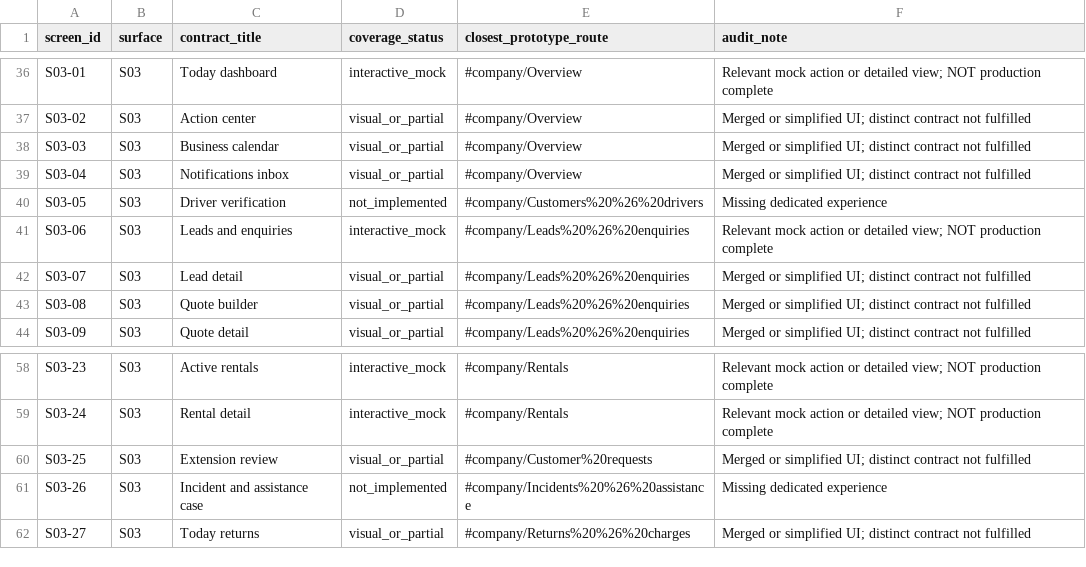
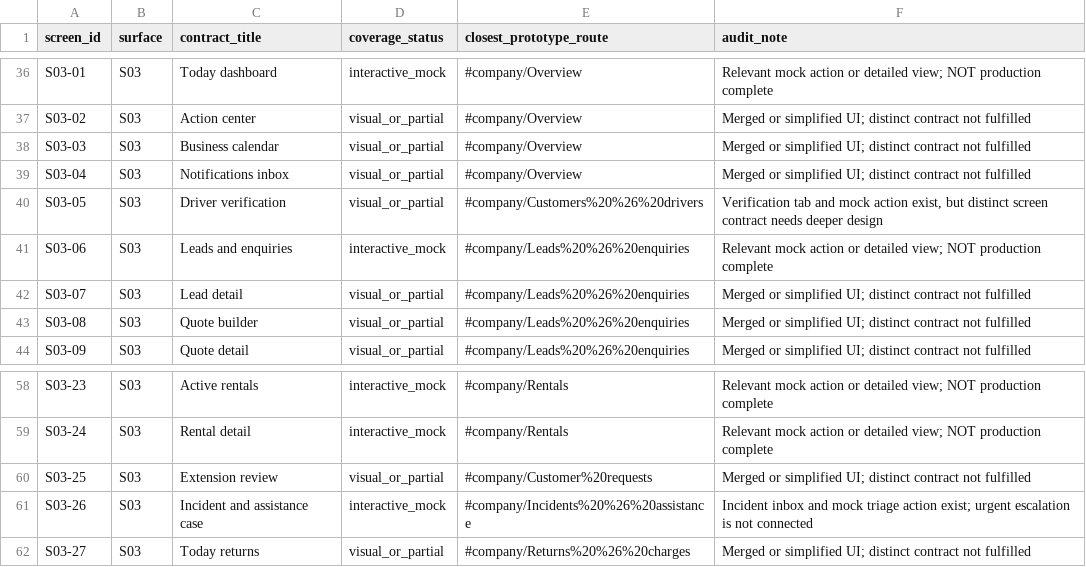
Before and after one commit to Sean-steve/Sage-Auto-v2, a CSV file: docs/PHASE3D_SCREEN_COVERAGE.csv, drawn as a sheet; only a part is shown, gaps mark what is left out.

Commit message:
audit(P3-D): reconcile driver verification tab and new incident triage experience

```diff
--- a/docs/PHASE3D_SCREEN_COVERAGE.csv
+++ b/docs/PHASE3D_SCREEN_COVERAGE.csv
@@ -39,3 +39,3 @@ screen_id,surface,contract_title,coverage_status,closest_prototype_route,audit_n
 "S03-04","S03","Notifications inbox","visual_or_partial","#company/Overview","Merged or simplified UI; distinct contract not fulfilled"
-"S03-05","S03","Driver verification","not_implemented","#company/Customers%20%26%20drivers","Missing dedicated experience"
+"S03-05","S03","Driver verification","visual_or_partial","#company/Customers%20%26%20drivers","Verification tab and mock action exist, but distinct screen contract needs deeper design"
 "S03-06","S03","Leads and enquiries","interactive_mock","#company/Leads%20%26%20enquiries","Relevant mock action or detailed view; NOT production complete"
@@ -60,3 +60,3 @@ screen_id,surface,contract_title,coverage_status,closest_prototype_route,audit_n
 "S03-25","S03","Extension review","visual_or_partial","#company/Customer%20requests","Merged or simplified UI; distinct contract not fulfilled"
-"S03-26","S03","Incident and assistance case","not_implemented","#company/Incidents%20%26%20assistance","Missing dedicated experience"
+"S03-26","S03","Incident and assistance case","interactive_mock","#company/Incidents%20%26%20assistance","Incident inbox and mock triage action exist; urgent escalation is not connected"
 "S03-27","S03","Today returns","visual_or_partial","#company/Returns%20%26%20charges","Merged or simplified UI; distinct contract not fulfilled"
```
